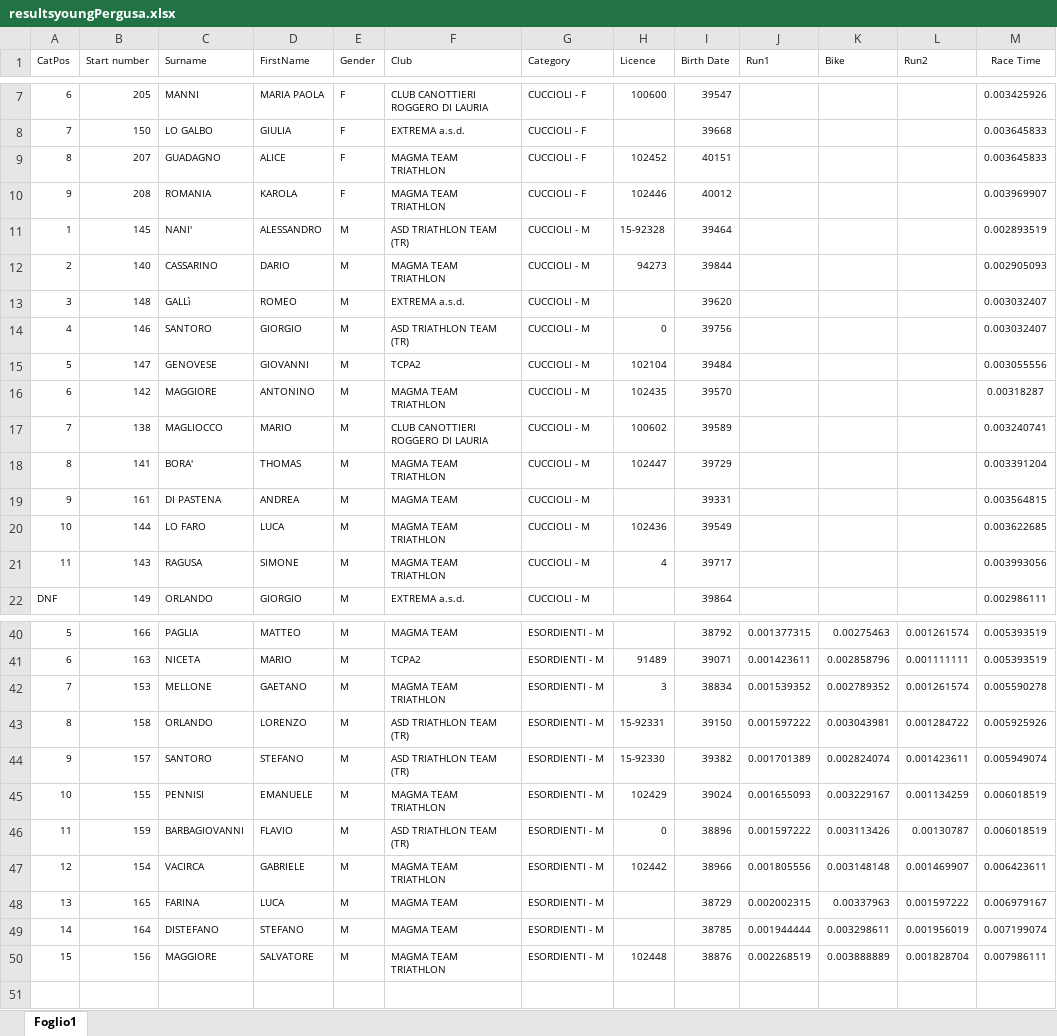
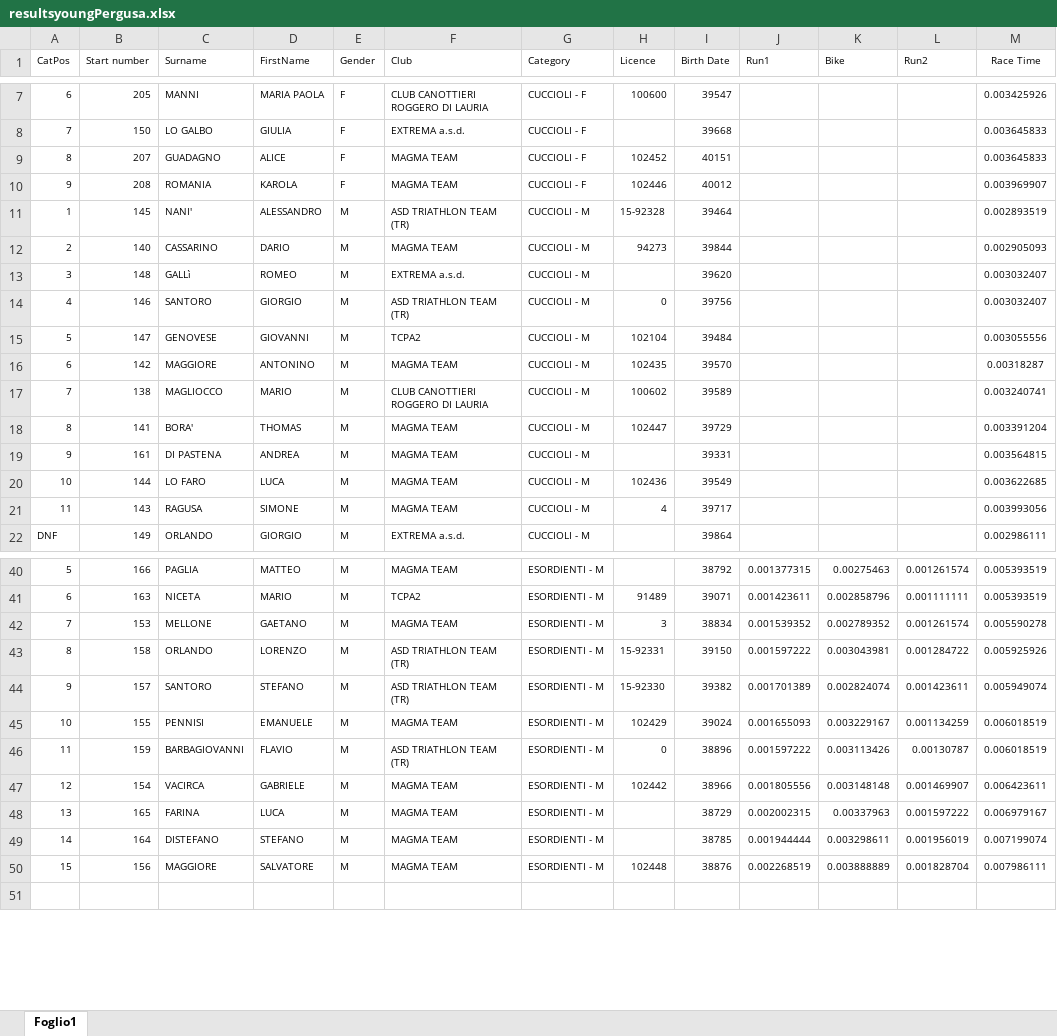
Before and after one commit to fiama3/stsRankBuilder, an Excel workbook: dataIn/resultsyoungPergusa.xlsx, sheet Foglio1, drawn as a sheet; only a part is shown, gaps mark what is left out; values as stored, in another font and other column widths than the file's, no borders; the diff covers the shown part only; the diff names each change by its address in the sheet, - before the commit and + after, or states it on an @@ line.

```diff
--- a/dataIn/resultsyoungPergusa.xlsx (sheet Foglio1)
+++ b/dataIn/resultsyoungPergusa.xlsx (sheet Foglio1)
-F9:F10 (Club): MAGMA TEAM TRIATHLON
+F9:F10 (Club): MAGMA TEAM
-F12 (Club): MAGMA TEAM TRIATHLON
+F12 (Club): MAGMA TEAM
-F16 (Club): MAGMA TEAM TRIATHLON
+F16 (Club): MAGMA TEAM
-F18 (Club): MAGMA TEAM TRIATHLON
+F18 (Club): MAGMA TEAM
-F20:F21 (Club): MAGMA TEAM TRIATHLON
+F20:F21 (Club): MAGMA TEAM
-F42 (Club): MAGMA TEAM TRIATHLON
+F42 (Club): MAGMA TEAM
-F45 (Club): MAGMA TEAM TRIATHLON
+F45 (Club): MAGMA TEAM
-F47 (Club): MAGMA TEAM TRIATHLON
+F47 (Club): MAGMA TEAM
-F50 (Club): MAGMA TEAM TRIATHLON
+F50 (Club): MAGMA TEAM
```
Also changed, not shown: 6 edited cells elsewhere in this sheet, 19 other files.
